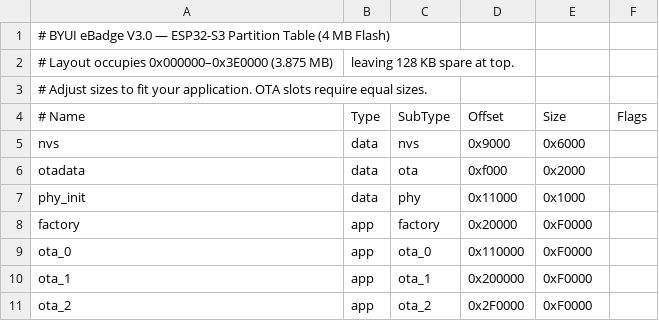
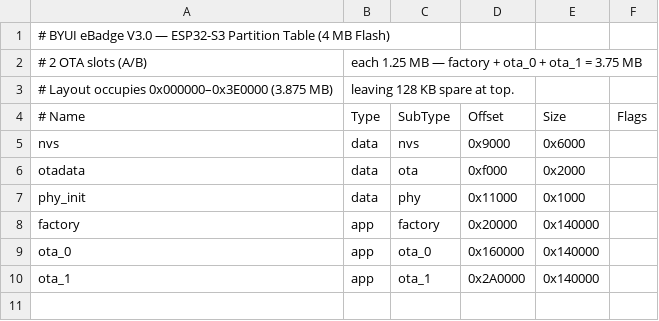
Before and after one commit to watsonlr/BYUI-Namebadge-OTA, a CSV file: partitions.csv, drawn as a sheet.

```diff
--- a/partitions.csv
+++ b/partitions.csv
@@ -1,4 +1,4 @@
 # BYUI eBadge V3.0 — ESP32-S3 Partition Table (4 MB Flash)
+# 2 OTA slots (A/B), each 1.25 MB — factory + ota_0 + ota_1 = 3.75 MB
 # Layout occupies 0x000000–0x3E0000 (3.875 MB), leaving 128 KB spare at top.
-# Adjust sizes to fit your application. OTA slots require equal sizes.
 # Name,     Type, SubType,  Offset,   Size,     Flags
@@ -7,5 +7,4 @@ otadata,    data, ota,      0xf000,   0x2000,
 phy_init,   data, phy,      0x11000,  0x1000,
-factory,    app,  factory,  0x20000,  0xF0000,
-ota_0,      app,  ota_0,    0x110000, 0xF0000,
-ota_1,      app,  ota_1,    0x200000, 0xF0000,
-ota_2,      app,  ota_2,    0x2F0000, 0xF0000,
+factory,    app,  factory,  0x20000,  0x140000,
+ota_0,      app,  ota_0,    0x160000, 0x140000,
+ota_1,      app,  ota_1,    0x2A0000, 0x140000,
```
Also changed, not shown: 14 other files.
